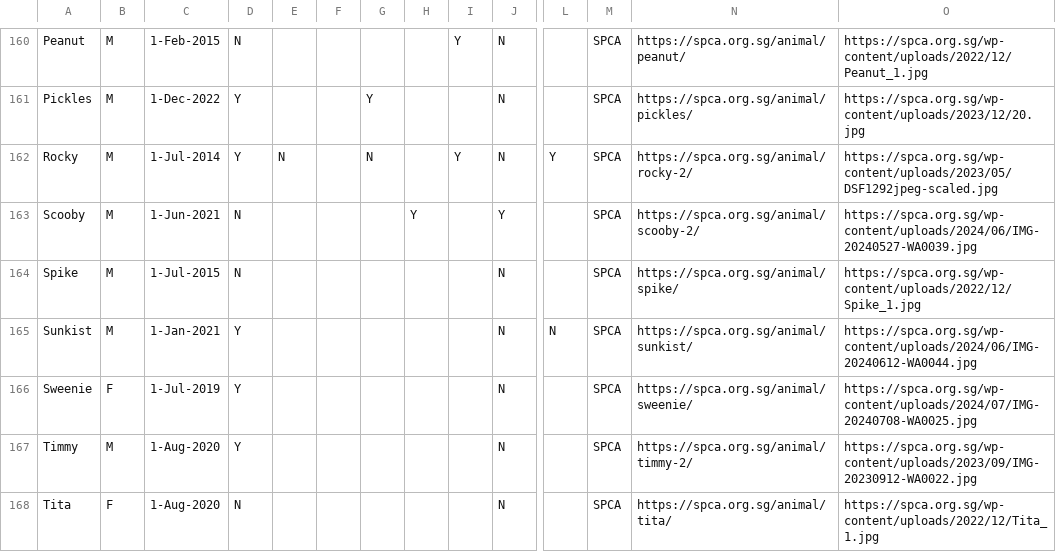
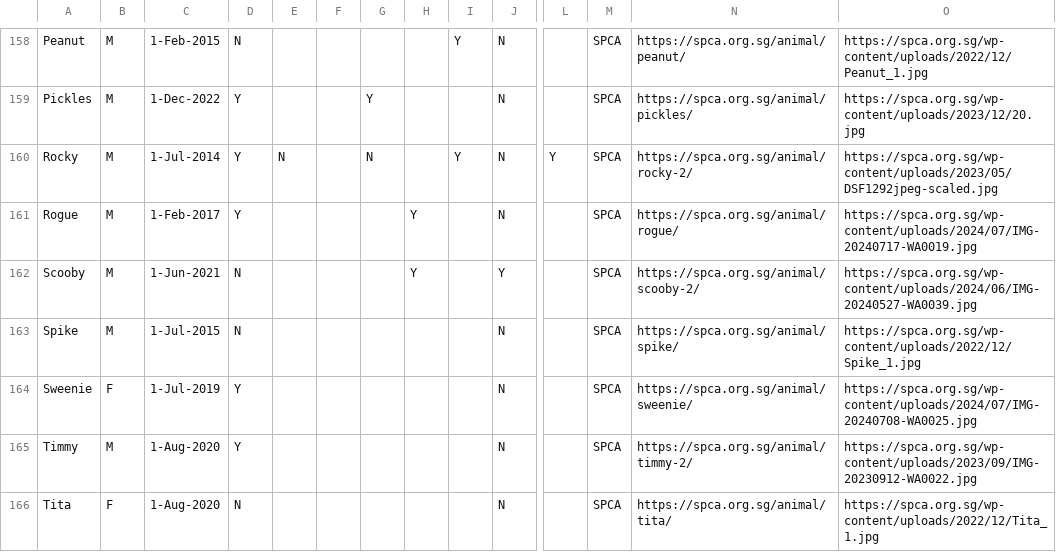
Before and after one commit to Charmainetannlb/Pawright, a CSV file: Data/Doggos17052024 - Sheet1.csv, drawn as a sheet; only a part is shown, gaps mark what is left out; removed rows and columns are numbered as before the commit, all else as after; rows hold the shown columns only; the diff covers the shown part only; the diff names each change by its address in the sheet, - before the commit and + after, or states it on an @@ line.

Commit message:
Update26Jul

```diff
--- a/Data/Doggos17052024 - Sheet1.csv
+++ b/Data/Doggos17052024 - Sheet1.csv
+row 161: Rogue | M | 1-Feb-2017 | Y |  |  |  | Y |  | N |  | SPCA | https://spca.org.sg/animal/rogue/ | https://spca.org.sg/wp-content/uploads/2024/07/IMG-20240717-WA0019.jpg
-row 165: Sunkist | M | 1-Jan-2021 | Y |  |  |  |  |  | N | N | SPCA | https://spca.org.sg/animal/sunkist/ | https://spca.org.sg/wp-content/uploads/2024/06/IMG-20240612-WA0044.jpg
```
Also changed, not shown: 4 added rows and 6 removed rows elsewhere in this file.
